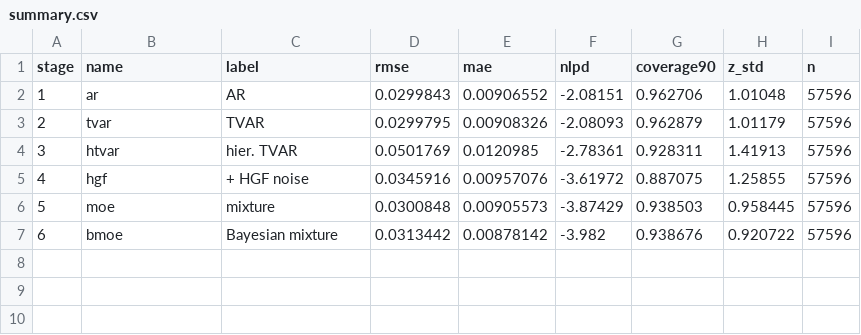
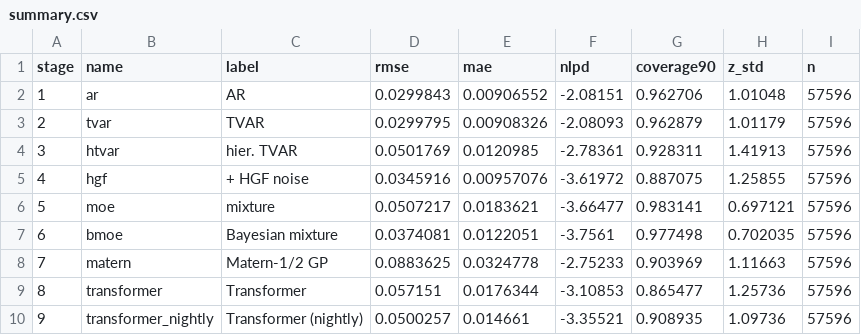
Before and after one commit to wmkouw/ERNSI2026-talk, a CSV file: results/summary.csv, drawn as a sheet.

Commit message:
Added transformers, matern gp's, gp-mixture-of-experts

```diff
--- a/results/summary.csv
+++ b/results/summary.csv
@@ -5,3 +5,6 @@ stage,name,label,rmse,mae,nlpd,coverage90,z_std,n
 4,hgf,+ HGF noise,0.0345916,0.00957076,-3.61972,0.887075,1.25855,57596
-5,moe,mixture,0.0300848,0.00905573,-3.87429,0.938503,0.958445,57596
-6,bmoe,Bayesian mixture,0.0313442,0.00878142,-3.982,0.938676,0.920722,57596
+5,moe,mixture,0.0507217,0.0183621,-3.66477,0.983141,0.697121,57596
+6,bmoe,Bayesian mixture,0.0374081,0.0122051,-3.7561,0.977498,0.702035,57596
+7,matern,Matern-1/2 GP,0.0883625,0.0324778,-2.75233,0.903969,1.11663,57596
+8,transformer,Transformer,0.057151,0.0176344,-3.10853,0.865477,1.25736,57596
+9,transformer_nightly,Transformer (nightly),0.0500257,0.014661,-3.35521,0.908935,1.09736,57596
```
Also changed, not shown: 35 other files.
